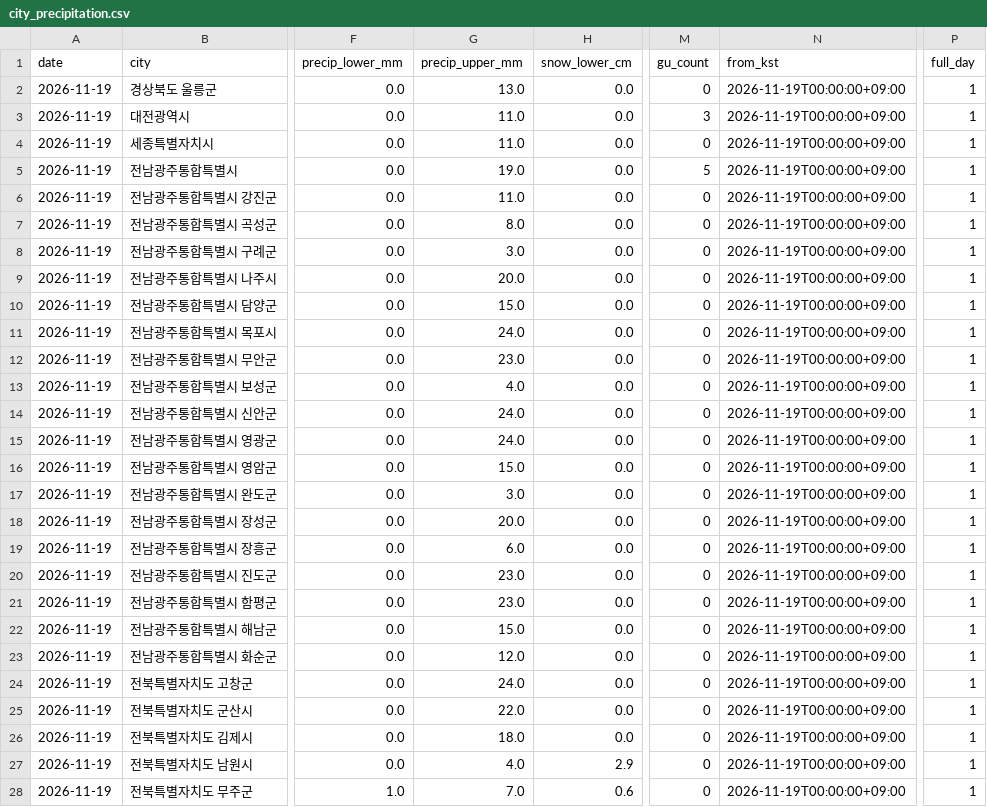
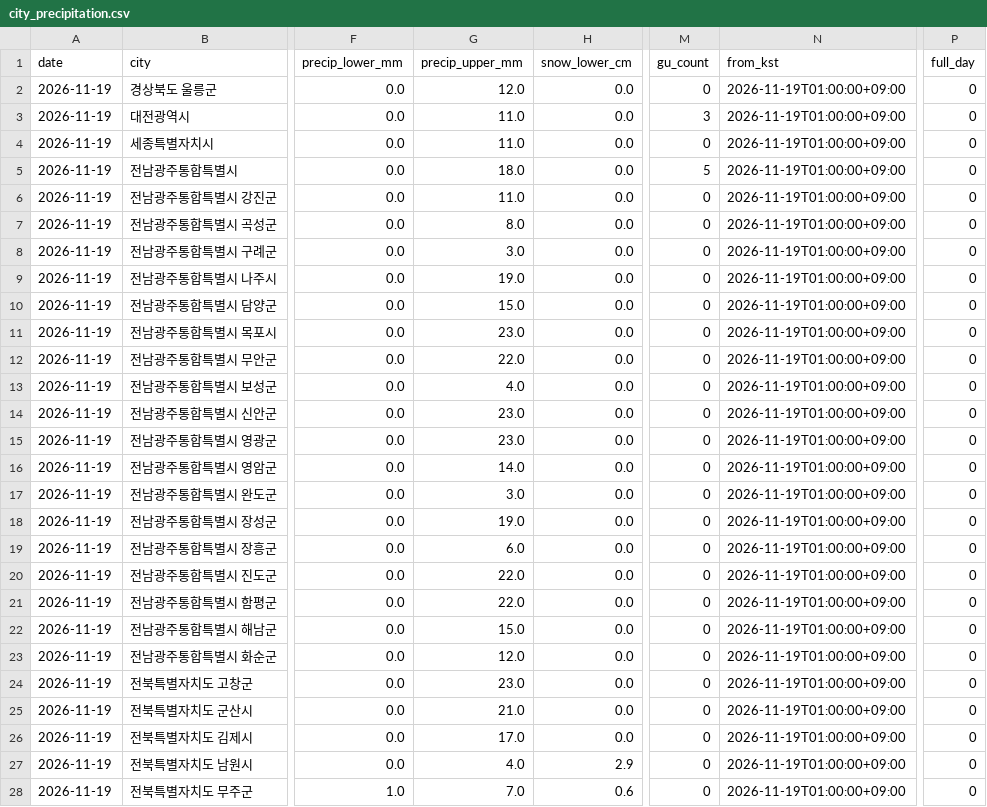
Before and after one commit to leetw1121/kma-chatgpt-bridge, a CSV file: data/city_precipitation.csv, drawn as a sheet; only a part is shown, gaps mark what is left out; the diff covers the shown part only; the diff names each change by its address in the sheet, - before the commit and + after, or states it on an @@ line.

```diff
--- a/data/city_precipitation.csv
+++ b/data/city_precipitation.csv
-G2 (precip_upper_mm): 13.0
+G2 (precip_upper_mm): 12.0
-N2:N28 (from_kst): 2026-11-19T00:00:00+09:00
+N2:N28 (from_kst): 2026-11-19T01:00:00+09:00
-P2:P28 (full_day): 1
+P2:P28 (full_day): 0
-G5 (precip_upper_mm): 19.0
+G5 (precip_upper_mm): 18.0
-G9 (precip_upper_mm): 20.0
+G9 (precip_upper_mm): 19.0
-G11 (precip_upper_mm): 24.0
+G11 (precip_upper_mm): 23.0
-G12 (precip_upper_mm): 23.0
+G12 (precip_upper_mm): 22.0
-G14:G15 (precip_upper_mm): 24.0
+G14:G15 (precip_upper_mm): 23.0
-G16 (precip_upper_mm): 15.0
+G16 (precip_upper_mm): 14.0
-G18 (precip_upper_mm): 20.0
+G18 (precip_upper_mm): 19.0
-G20:G21 (precip_upper_mm): 23.0
+G20:G21 (precip_upper_mm): 22.0
-G24 (precip_upper_mm): 24.0
+G24 (precip_upper_mm): 23.0
-G25 (precip_upper_mm): 22.0
+G25 (precip_upper_mm): 21.0
-G26 (precip_upper_mm): 18.0
+G26 (precip_upper_mm): 17.0
```
Also changed, not shown: 65 edited cells elsewhere in this file, data/all_regions.csv, data/precipitation_only.csv, 11 other files.
